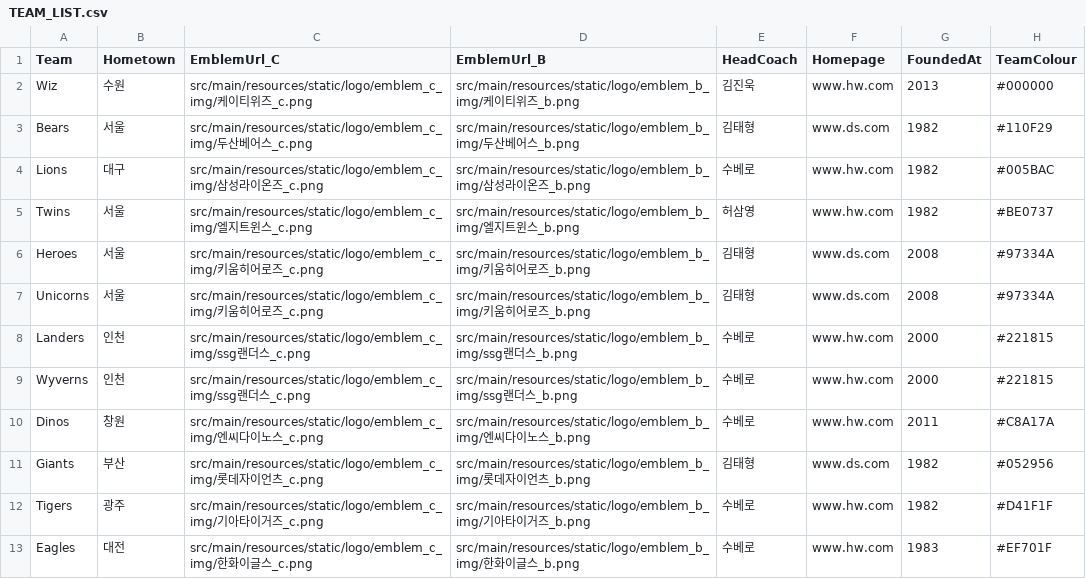
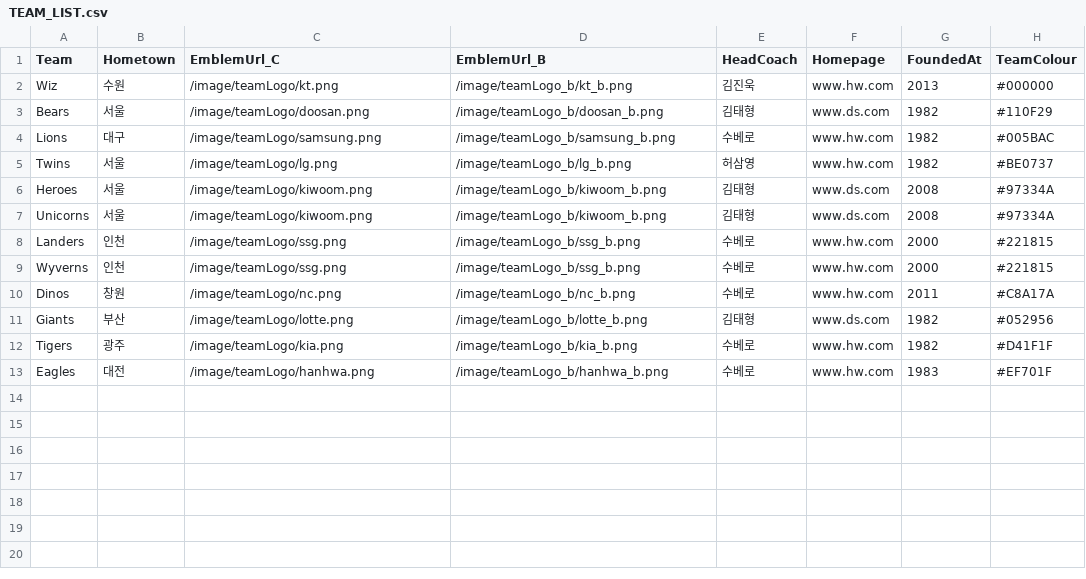
Before and after one commit to BB-PSP/BB-PSP-Backend, a CSV file: src/main/resources/static/csv/teams/TEAM_LIST.csv, drawn as a sheet; only a part is shown; the diff names each change by its address in the sheet, - before the commit and + after, or states it on an @@ line.

Commit message:
팀 로고 url 수정

```diff
--- a/src/main/resources/static/csv/teams/TEAM_LIST.csv
+++ b/src/main/resources/static/csv/teams/TEAM_LIST.csv
-C2 (EmblemUrl_C): src/main/resources/static/logo/emblem_c_img/케이티위즈_c.png
+C2 (EmblemUrl_C): /image/teamLogo/kt.png
-D2 (EmblemUrl_B): src/main/resources/static/logo/emblem_b_img/케이티위즈_b.png
+D2 (EmblemUrl_B): /image/teamLogo_b/kt_b.png
-C3 (EmblemUrl_C): src/main/resources/static/logo/emblem_c_img/두산베어스_c.png
+C3 (EmblemUrl_C): /image/teamLogo/doosan.png
-D3 (EmblemUrl_B): src/main/resources/static/logo/emblem_b_img/두산베어스_b.png
+D3 (EmblemUrl_B): /image/teamLogo_b/doosan_b.png
-C4 (EmblemUrl_C): src/main/resources/static/logo/emblem_c_img/삼성라이온즈_c.png
+C4 (EmblemUrl_C): /image/teamLogo/samsung.png
-D4 (EmblemUrl_B): src/main/resources/static/logo/emblem_b_img/삼성라이온즈_b.png
+D4 (EmblemUrl_B): /image/teamLogo_b/samsung_b.png
-C5 (EmblemUrl_C): src/main/resources/static/logo/emblem_c_img/엘지트윈스_c.png
+C5 (EmblemUrl_C): /image/teamLogo/lg.png
-D5 (EmblemUrl_B): src/main/resources/static/logo/emblem_b_img/엘지트윈스_b.png
+D5 (EmblemUrl_B): /image/teamLogo_b/lg_b.png
-C6:C7 (EmblemUrl_C): src/main/resources/static/logo/emblem_c_img/키움히어로즈_c.png
+C6:C7 (EmblemUrl_C): /image/teamLogo/kiwoom.png
-D6:D7 (EmblemUrl_B): src/main/resources/static/logo/emblem_b_img/키움히어로즈_b.png
+D6:D7 (EmblemUrl_B): /image/teamLogo_b/kiwoom_b.png
-C8:C9 (EmblemUrl_C): src/main/resources/static/logo/emblem_c_img/ssg랜더스_c.png
+C8:C9 (EmblemUrl_C): /image/teamLogo/ssg.png
-D8:D9 (EmblemUrl_B): src/main/resources/static/logo/emblem_b_img/ssg랜더스_b.png
+D8:D9 (EmblemUrl_B): /image/teamLogo_b/ssg_b.png
-C10 (EmblemUrl_C): src/main/resources/static/logo/emblem_c_img/엔씨다이노스_c.png
+C10 (EmblemUrl_C): /image/teamLogo/nc.png
-D10 (EmblemUrl_B): src/main/resources/static/logo/emblem_b_img/엔씨다이노스_b.png
+D10 (EmblemUrl_B): /image/teamLogo_b/nc_b.png
-C11 (EmblemUrl_C): src/main/resources/static/logo/emblem_c_img/롯데자이언츠_c.png
+C11 (EmblemUrl_C): /image/teamLogo/lotte.png
-D11 (EmblemUrl_B): src/main/resources/static/logo/emblem_b_img/롯데자이언츠_b.png
+D11 (EmblemUrl_B): /image/teamLogo_b/lotte_b.png
-C12 (EmblemUrl_C): src/main/resources/static/logo/emblem_c_img/기아타이거즈_c.png
+C12 (EmblemUrl_C): /image/teamLogo/kia.png
-D12 (EmblemUrl_B): src/main/resources/static/logo/emblem_b_img/기아타이거즈_b.png
+D12 (EmblemUrl_B): /image/teamLogo_b/kia_b.png
-C13 (EmblemUrl_C): src/main/resources/static/logo/emblem_c_img/한화이글스_c.png
+C13 (EmblemUrl_C): /image/teamLogo/hanhwa.png
-D13 (EmblemUrl_B): src/main/resources/static/logo/emblem_b_img/한화이글스_b.png
+D13 (EmblemUrl_B): /image/teamLogo_b/hanhwa_b.png
```
